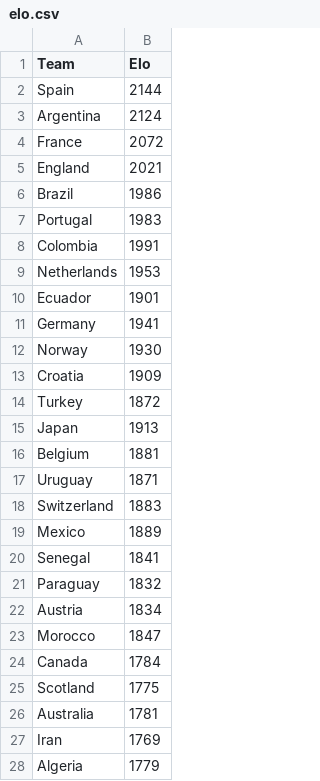
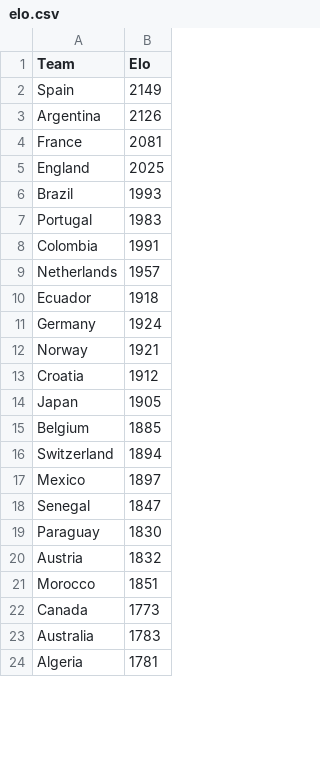
Before and after one commit to emrecemal/World-Cup-Simulator, a CSV file: elo.csv, drawn as a sheet; only a part is shown; the diff covers the shown part only.

Commit message:
update elo after group stage

```diff
--- a/elo.csv
+++ b/elo.csv
@@ -1,28 +1,24 @@
 Team,Elo
-Spain,2144
-Argentina,2124
-France,2072
-England,2021
-Brazil,1986
+Spain,2149
+Argentina,2126
+France,2081
+England,2025
+Brazil,1993
 Portugal,1983
 Colombia,1991
-Netherlands,1953
-Ecuador,1901
-Germany,1941
-Norway,1930
-Croatia,1909
-Turkey,1872
-Japan,1913
-Belgium,1881
-Uruguay,1871
-Switzerland,1883
-Mexico,1889
-Senegal,1841
-Paraguay,1832
-Austria,1834
-Morocco,1847
-Canada,1784
-Scotland,1775
-Australia,1781
-Iran,1769
-Algeria,1779
+Netherlands,1957
+Ecuador,1918
+Germany,1924
+Norway,1921
+Croatia,1912
+Japan,1905
+Belgium,1885
+Switzerland,1894
+Mexico,1897
+Senegal,1847
+Paraguay,1830
+Austria,1832
+Morocco,1851
+Canada,1773
+Australia,1783
+Algeria,1781
```
Also changed, not shown: 12 removed rows and 9 edited cells elsewhere in this file.
